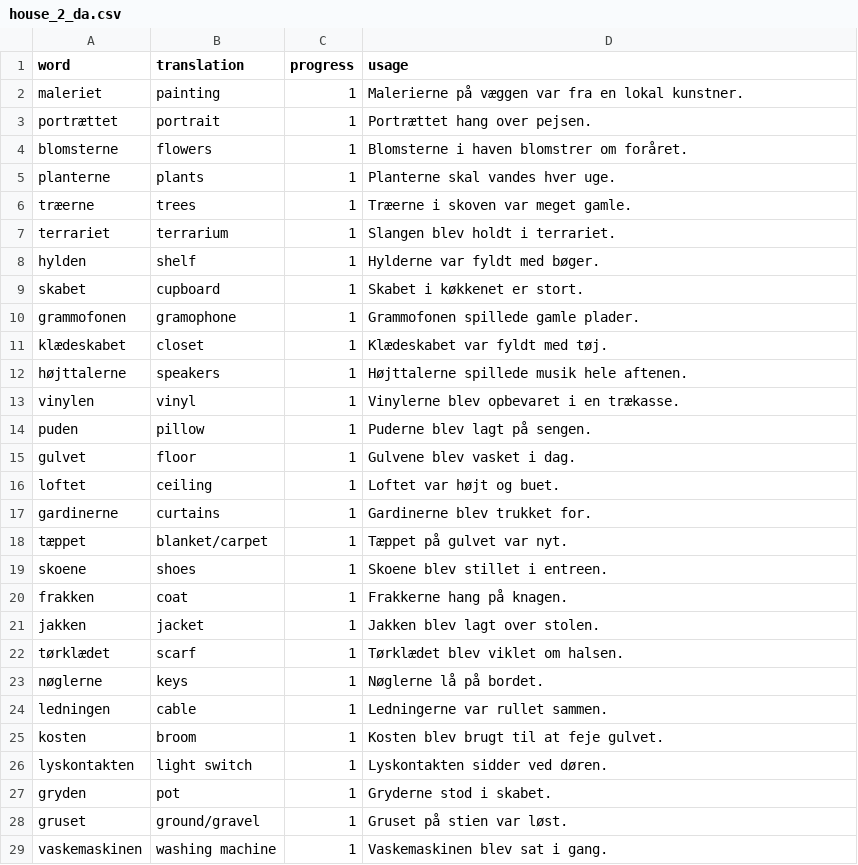
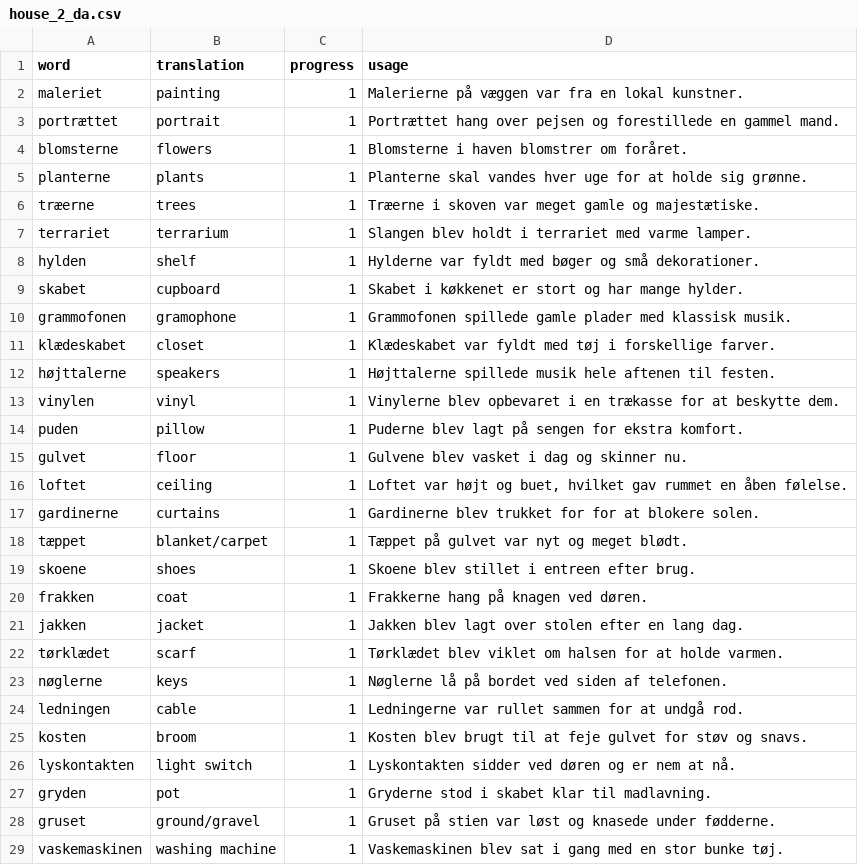
Before and after one commit to AdamRogowski/Professor_KRO, a CSV file: lessons/danish/house_2_da.csv, drawn as a sheet; only a part is shown; the diff covers the shown part only.

```diff
--- a/lessons/danish/house_2_da.csv
+++ b/lessons/danish/house_2_da.csv
@@ -3 +3 @@ maleriet,painting,1,Malerierne på væggen var fra en lokal kunstner.
-portrættet,portrait,1,Portrættet hang over pejsen.
+portrættet,portrait,1,"Portrættet hang over pejsen og forestillede en gammel mand."
@@ -5,25 +5,25 @@ blomsterne,flowers,1,Blomsterne i haven blomstrer om foråret.
-planterne,plants,1,Planterne skal vandes hver uge.
-træerne,trees,1,Træerne i skoven var meget gamle.
-terrariet,terrarium,1,Slangen blev holdt i terrariet.
-hylden,shelf,1,Hylderne var fyldt med bøger.
-skabet,cupboard,1,Skabet i køkkenet er stort.
-grammofonen,gramophone,1,Grammofonen spillede gamle plader.
-klædeskabet,closet,1,Klædeskabet var fyldt med tøj.
-højttalerne,speakers,1,Højttalerne spillede musik hele aftenen.
-vinylen,vinyl,1,Vinylerne blev opbevaret i en trækasse.
-puden,pillow,1,Puderne blev lagt på sengen.
-gulvet,floor,1,Gulvene blev vasket i dag.
-loftet,ceiling,1,Loftet var højt og buet.
-gardinerne,curtains,1,Gardinerne blev trukket for.
-tæppet,blanket/carpet,1,Tæppet på gulvet var nyt.
-skoene,shoes,1,Skoene blev stillet i entreen.
-frakken,coat,1,Frakkerne hang på knagen.
-jakken,jacket,1,Jakken blev lagt over stolen.
-tørklædet,scarf,1,Tørklædet blev viklet om halsen.
-nøglerne,keys,1,Nøglerne lå på bordet.
-ledningen,cable,1,Ledningerne var rullet sammen.
-kosten,broom,1,Kosten blev brugt til at feje gulvet.
-lyskontakten,light switch,1,Lyskontakten sidder ved døren.
-gryden,pot,1,Gryderne stod i skabet.
-gruset,ground/gravel,1,Gruset på stien var løst.
-vaskemaskinen,washing machine,1,Vaskemaskinen blev sat i gang.
+planterne,plants,1,"Planterne skal vandes hver uge for at holde sig grønne."
+træerne,trees,1,"Træerne i skoven var meget gamle og majestætiske."
+terrariet,terrarium,1,"Slangen blev holdt i terrariet med varme lamper."
+hylden,shelf,1,"Hylderne var fyldt med bøger og små dekorationer."
+skabet,cupboard,1,"Skabet i køkkenet er stort og har mange hylder."
+grammofonen,gramophone,1,"Grammofonen spillede gamle plader med klassisk musik."
+klædeskabet,closet,1,"Klædeskabet var fyldt med tøj i forskellige farver."
+højttalerne,speakers,1,"Højttalerne spillede musik hele aftenen til festen."
+vinylen,vinyl,1,"Vinylerne blev opbevaret i en trækasse for at beskytte dem."
+puden,pillow,1,"Puderne blev lagt på sengen for ekstra komfort."
+gulvet,floor,1,"Gulvene blev vasket i dag og skinner nu."
+loftet,ceiling,1,"Loftet var højt og buet, hvilket gav rummet en åben følelse."
+gardinerne,curtains,1,"Gardinerne blev trukket for for at blokere solen."
+tæppet,blanket/carpet,1,"Tæppet på gulvet var nyt og meget blødt."
+skoene,shoes,1,"Skoene blev stillet i entreen efter brug."
+frakken,coat,1,"Frakkerne hang på knagen ved døren."
+jakken,jacket,1,"Jakken blev lagt over stolen efter en lang dag."
+tørklædet,scarf,1,"Tørklædet blev viklet om halsen for at holde varmen."
+nøglerne,keys,1,"Nøglerne lå på bordet ved siden af telefonen."
+ledningen,cable,1,"Ledningerne var rullet sammen for at undgå rod."
+kosten,broom,1,"Kosten blev brugt til at feje gulvet for støv og snavs."
+lyskontakten,light switch,1,"Lyskontakten sidder ved døren og er nem at nå."
+gryden,pot,1,"Gryderne stod i skabet klar til madlavning."
+gruset,ground/gravel,1,"Gruset på stien var løst og knasede under fødderne."
+vaskemaskinen,washing machine,1,"Vaskemaskinen blev sat i gang med en stor bunke tøj."
```
Also changed, not shown: 12 edited cells elsewhere in this file, lessons/danish/house_1_da.csv, 7 other files.
